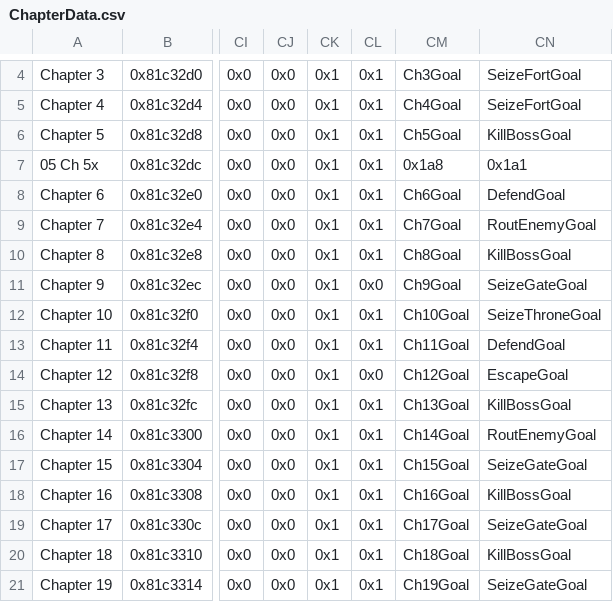
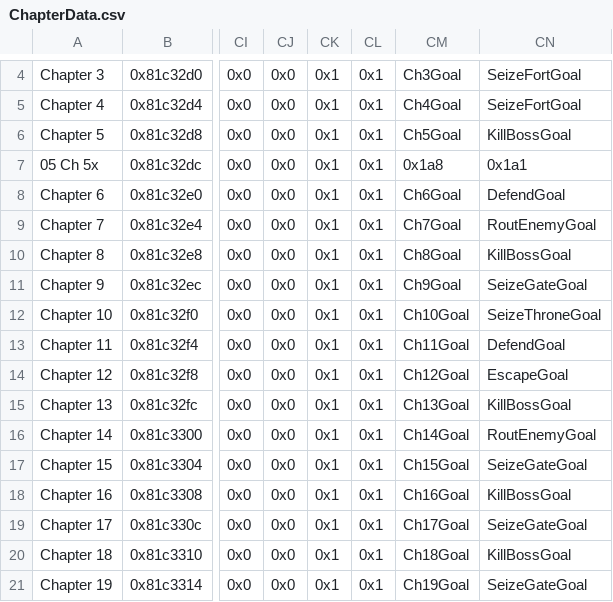
Before and after one commit to Darrman/WarOfLovers, a CSV file: Tables/NightmareModules/ChapterData/ChapterData.csv, drawn as a sheet; only a part is shown, gaps mark what is left out; the diff names each change by its address in the sheet, - before the commit and + after, or states it on an @@ line.

Commit message:
Polished Ch9 events
Featuring several cutscene maps, foreshadowing for one chapter ahread, and
a cutscene death.

```diff
--- a/Tables/NightmareModules/ChapterData/ChapterData.csv
+++ b/Tables/NightmareModules/ChapterData/ChapterData.csv
-CL11: 0x0
+CL11: 0x1
-CL14: 0x0
+CL14: 0x1
```
Also changed, not shown: 2 other files.
